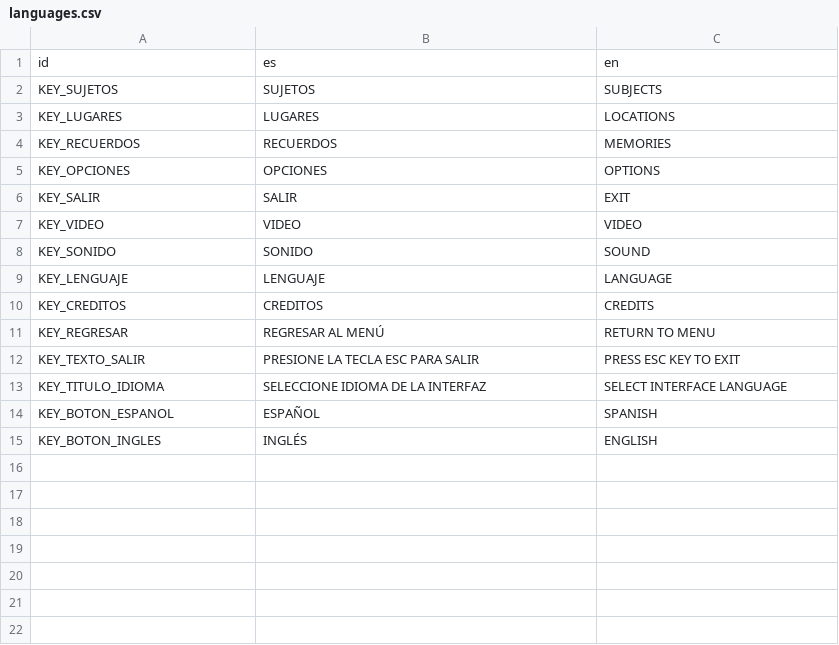
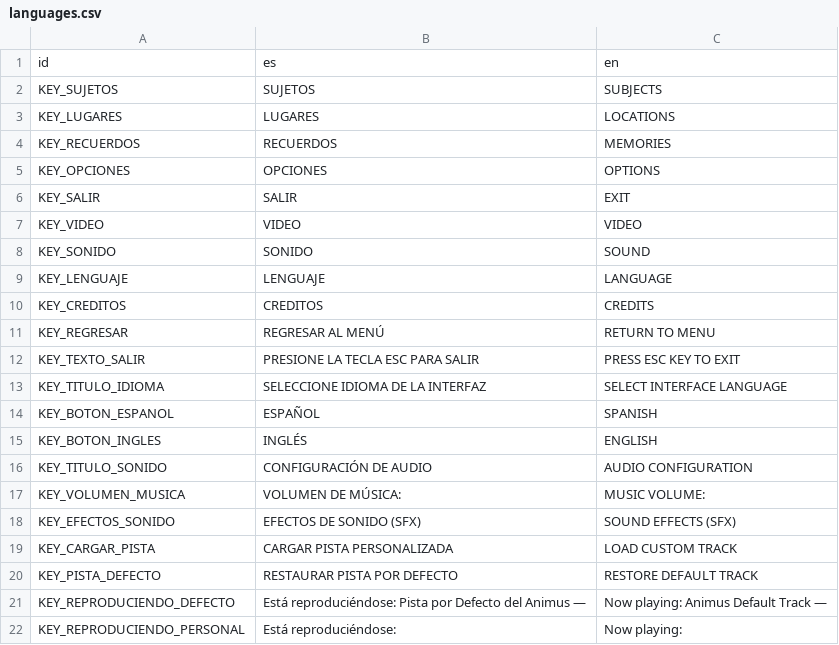
Before and after one commit to LeonelMachado-Dev/Project_AUDITTANIMUS, a CSV file: languages.csv, drawn as a sheet.

```diff
--- a/languages.csv
+++ b/languages.csv
@@ -15 +15,8 @@ KEY_BOTON_ESPANOL,ESPAÑOL,SPANISH
 KEY_BOTON_INGLES,INGLÉS,ENGLISH
+KEY_TITULO_SONIDO,CONFIGURACIÓN DE AUDIO,AUDIO CONFIGURATION
+KEY_VOLUMEN_MUSICA,VOLUMEN DE MÚSICA:,MUSIC VOLUME:
+KEY_EFECTOS_SONIDO,EFECTOS DE SONIDO (SFX),SOUND EFFECTS (SFX)
+KEY_CARGAR_PISTA,CARGAR PISTA PERSONALIZADA,LOAD CUSTOM TRACK
+KEY_PISTA_DEFECTO,RESTAURAR PISTA POR DEFECTO,RESTORE DEFAULT TRACK
+KEY_REPRODUCIENDO_DEFECTO,Está reproduciéndose: Pista por Defecto del Animus —,Now playing: Animus Default Track —
+KEY_REPRODUCIENDO_PERSONAL,Está reproduciéndose:,Now playing:
```
Also changed, not shown: 3 other files.
